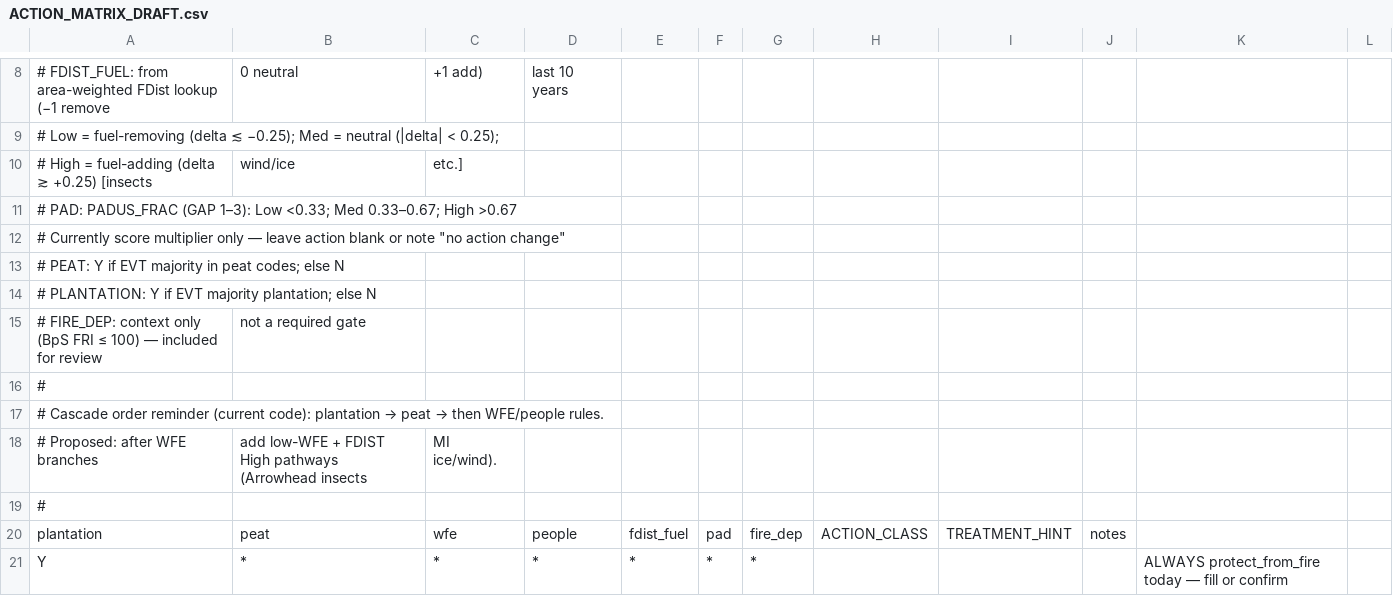
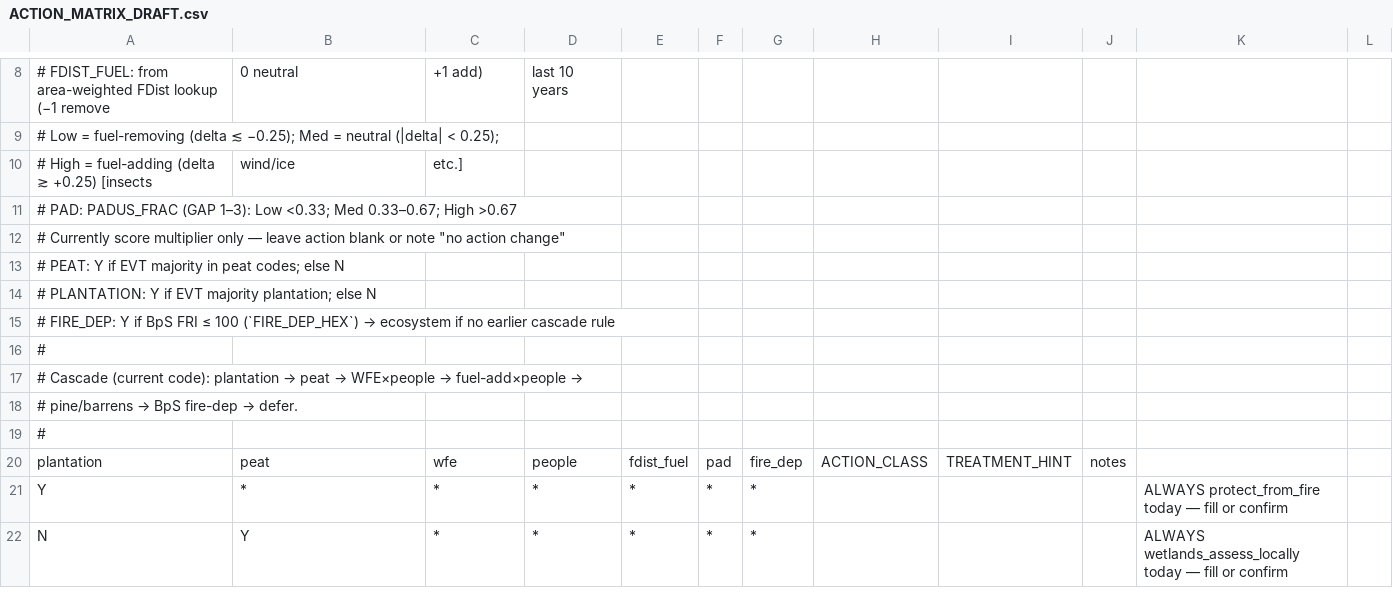
Before and after one commit to rswaty/northwoods_fna, a CSV file: config/ACTION_MATRIX_DRAFT.csv, drawn as a sheet; only a part is shown, gaps mark what is left out; the shorter side is filled out with more unchanged rows.

```diff
--- a/config/ACTION_MATRIX_DRAFT.csv
+++ b/config/ACTION_MATRIX_DRAFT.csv
@@ -14,6 +14,6 @@
 # PLANTATION: Y if EVT majority plantation; else N
-# FIRE_DEP:   context only (BpS FRI ≤ 100) — included for review, not a required gate
+# FIRE_DEP:   Y if BpS FRI ≤ 100 (`FIRE_DEP_HEX`) → ecosystem if no earlier cascade rule
 #
-# Cascade order reminder (current code): plantation → peat → then WFE/people rules.
-# Proposed: after WFE branches, add low-WFE + FDIST High pathways (Arrowhead insects, MI ice/wind).
+# Cascade (current code): plantation → peat → WFE×people → fuel-add×people →
+# pine/barrens → BpS fire-dep → defer.
 #
```
Also changed, not shown: 11 other files.
